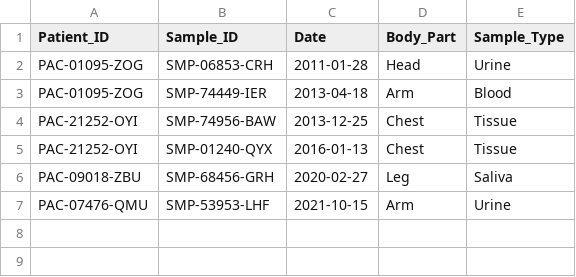
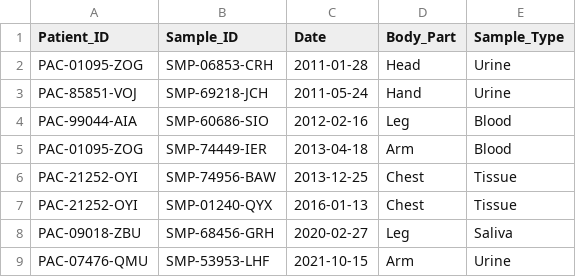
Before and after one commit to MarioPasc/Base-de-Datos-Microbiomas, a CSV file: csv-queries/query3.csv, drawn as a sheet; the diff names each change by its address in the sheet, - before the commit and + after, or states it on an @@ line.

```diff
--- a/csv-queries/query3.csv
+++ b/csv-queries/query3.csv
+row 3: PAC-85851-VOJ | SMP-69218-JCH | 2011-05-24 | Hand | Urine
+row 4: PAC-99044-AIA | SMP-60686-SIO | 2012-02-16 | Leg | Blood
```
Also changed, not shown: csv-queries/query1.csv, csv-queries/query2.csv, 4 other files.
